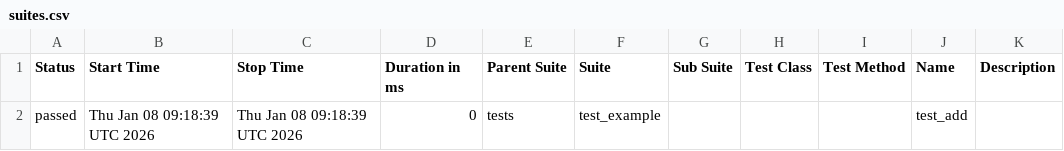
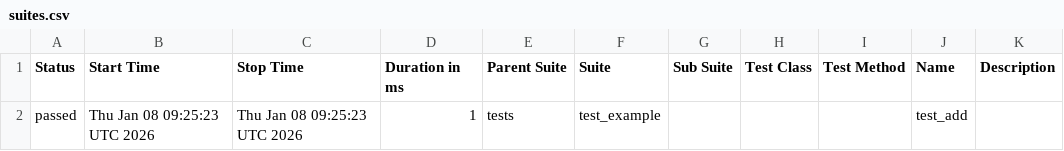
Before and after one commit to malek-harbaoui/devops_project, a CSV file: allure-html/data/suites.csv, drawn as a sheet.

```diff
--- a/allure-html/data/suites.csv
+++ b/allure-html/data/suites.csv
@@ -1,2 +1,2 @@
 "Status","Start Time","Stop Time","Duration in ms","Parent Suite","Suite","Sub Suite","Test Class","Test Method","Name","Description"
-"passed","Thu Jan 08 09:18:39 UTC 2026","Thu Jan 08 09:18:39 UTC 2026","0","tests","test_example","","","","test_add",""
+"passed","Thu Jan 08 09:25:23 UTC 2026","Thu Jan 08 09:25:23 UTC 2026","1","tests","test_example","","","","test_add",""
```
Also changed, not shown: 21 other files.
